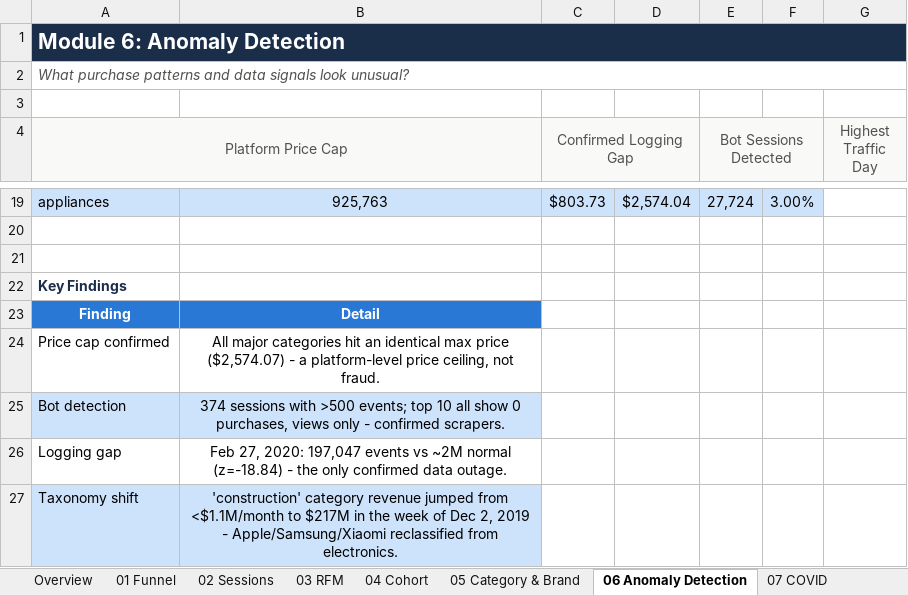
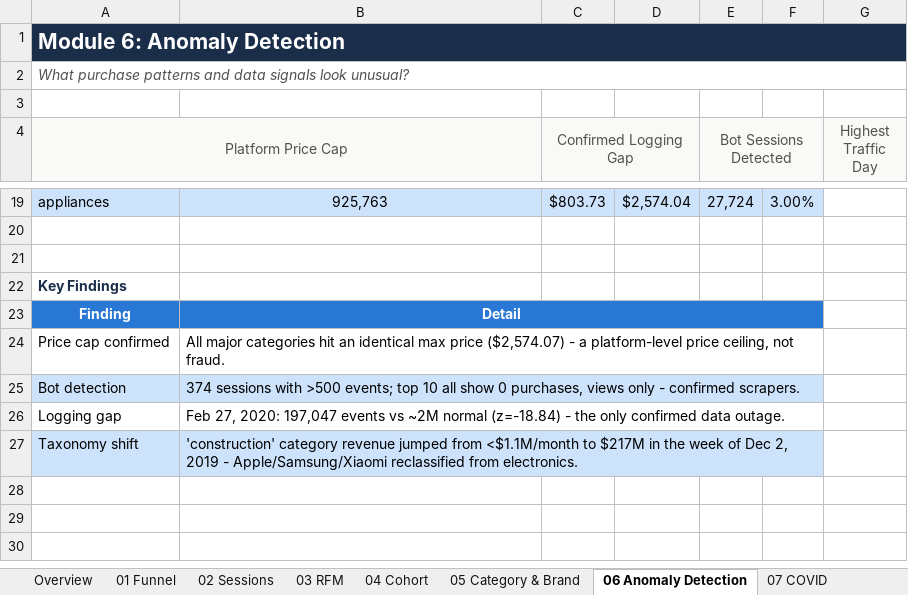
Before and after one commit to jendives2000/ecommerce-behavior-analytics, an Excel workbook: dashboards/ecommerce_analytics.xlsx, sheet 06 Anomaly Detection, drawn as a sheet; only a part is shown, gaps mark what is left out; values as stored, in another font and other column widths than the file's, no borders; the diff names each change by its address in the sheet, - before the commit and + after, or states it on an @@ line.

```diff
--- a/dashboards/ecommerce_analytics.xlsx (sheet 06 Anomaly Detection)
+++ b/dashboards/ecommerce_analytics.xlsx (sheet 06 Anomaly Detection)
+B23:F23 merged
-C23:F23 fill: none
+C23:F23 fill: #2A78D6
-B24:B27 alignment: center
+B24:B27 alignment: left
+B24:F24 merged
+B25:F25 merged
-C25:F25 fill: none
+C25:F25 fill: #CDE2FB
+B27:F27 merged
-C27:F27 fill: none
+C27:F27 fill: #CDE2FB
```
Also changed, not shown: sheet Overview, charts or pictures.
